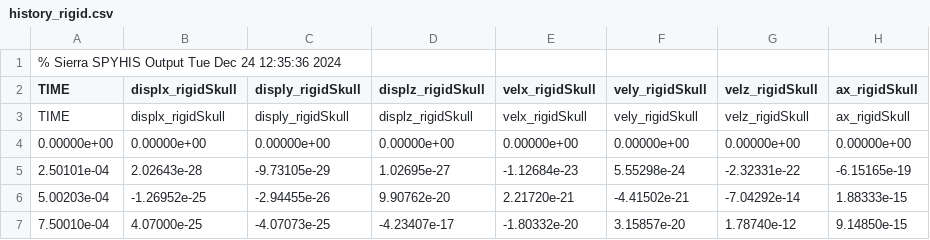
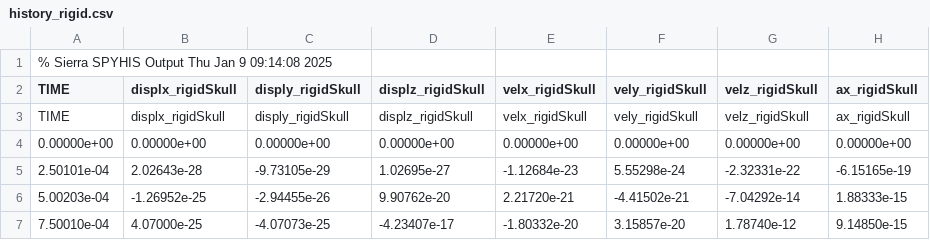
Before and after one commit to autotwin/ssm, a CSV file: input/sr3c/history_rigid.csv, drawn as a sheet; only a part is shown; the diff names each change by its address in the sheet, - before the commit and + after, or states it on an @@ line.

Commit message:
updated history.csv and history_rigid.csv at 0.0001 s acquisition

```diff
--- a/input/sr3c/history_rigid.csv
+++ b/input/sr3c/history_rigid.csv
-A1 (TIME): …SPYHIS Output Tue Dec 24 12:35:36 2024
+A1 (TIME): …SPYHIS Output Thu Jan 9 09:14:08 2025
```
Also changed, not shown: input/sr2c/history_rigid.csv, 2 other files.
